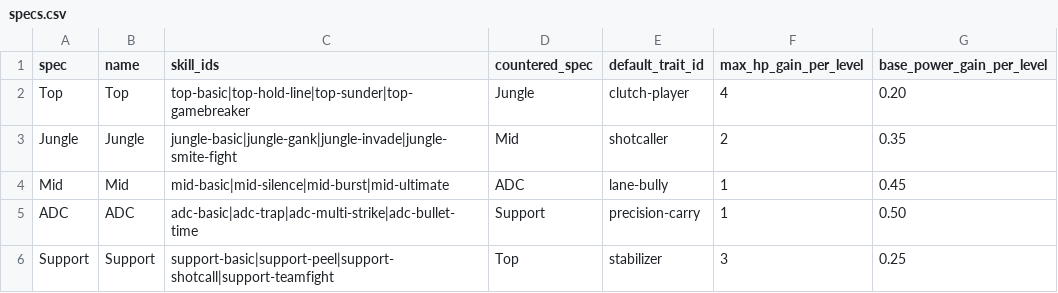
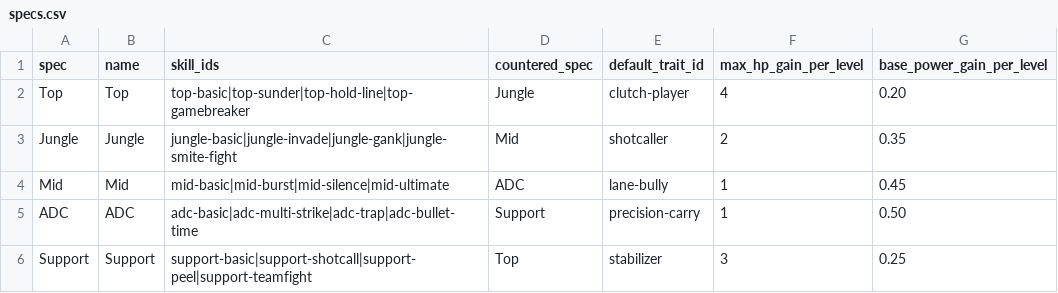
Before and after one commit to jpggvilaca/poke-esports-clone, a CSV file: poke-clone-esports-ui/data/specs.csv, drawn as a sheet.

```diff
--- a/poke-clone-esports-ui/data/specs.csv
+++ b/poke-clone-esports-ui/data/specs.csv
@@ -1,6 +1,6 @@
 spec,name,skill_ids,countered_spec,default_trait_id,max_hp_gain_per_level,base_power_gain_per_level
-Top,Top,top-basic|top-hold-line|top-sunder|top-gamebreaker,Jungle,clutch-player,4,0.20
-Jungle,Jungle,jungle-basic|jungle-gank|jungle-invade|jungle-smite-fight,Mid,shotcaller,2,0.35
-Mid,Mid,mid-basic|mid-silence|mid-burst|mid-ultimate,ADC,lane-bully,1,0.45
-ADC,ADC,adc-basic|adc-trap|adc-multi-strike|adc-bullet-time,Support,precision-carry,1,0.50
-Support,Support,support-basic|support-peel|support-shotcall|support-teamfight,Top,stabilizer,3,0.25
+Top,Top,top-basic|top-sunder|top-hold-line|top-gamebreaker,Jungle,clutch-player,4,0.20
+Jungle,Jungle,jungle-basic|jungle-invade|jungle-gank|jungle-smite-fight,Mid,shotcaller,2,0.35
+Mid,Mid,mid-basic|mid-burst|mid-silence|mid-ultimate,ADC,lane-bully,1,0.45
+ADC,ADC,adc-basic|adc-multi-strike|adc-trap|adc-bullet-time,Support,precision-carry,1,0.50
+Support,Support,support-basic|support-shotcall|support-peel|support-teamfight,Top,stabilizer,3,0.25
```
Also changed, not shown: poke-clone-esports-ui/data/skills.csv, 36 other files.
